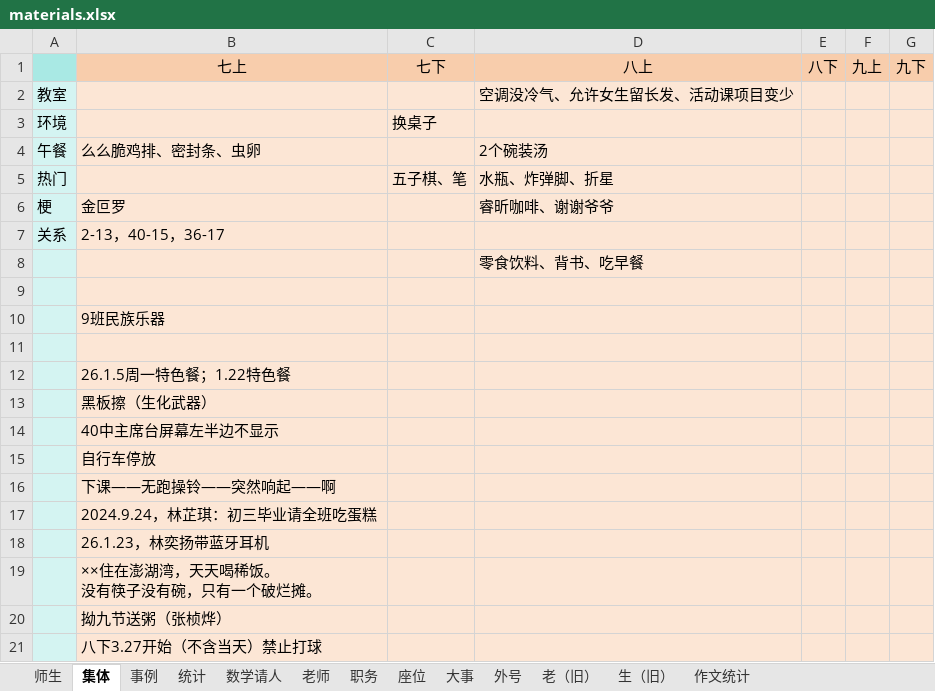
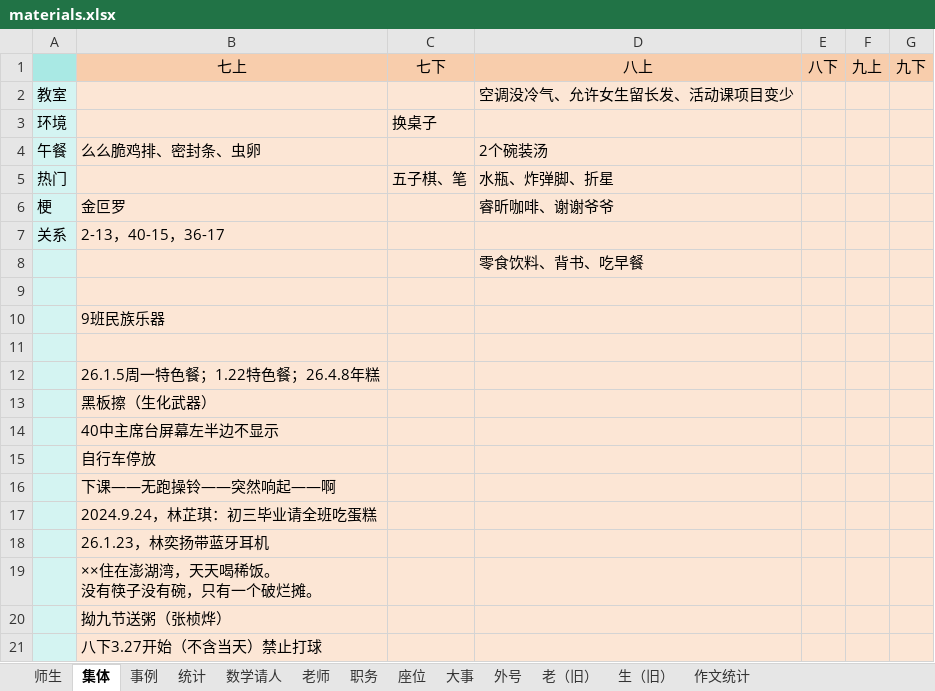
Before and after one commit to dsywy1698/dsywy1698.github.io, an Excel workbook: c/materials.xlsx, sheet 集体, drawn as a sheet; values as stored, in another font and other column widths than the file's, no borders; the diff names each change by its address in the sheet, - before the commit and + after, or states it on an @@ line.

```diff
--- a/c/materials.xlsx (sheet 集体)
+++ b/c/materials.xlsx (sheet 集体)
-B12: 26.1.5周一特色餐；1.22特色餐
+B12: 26.1.5周一特色餐；1.22特色餐；26.4.8年糕
```
Also changed, not shown: sheet 事例, sheet 统计, 3 other files.
